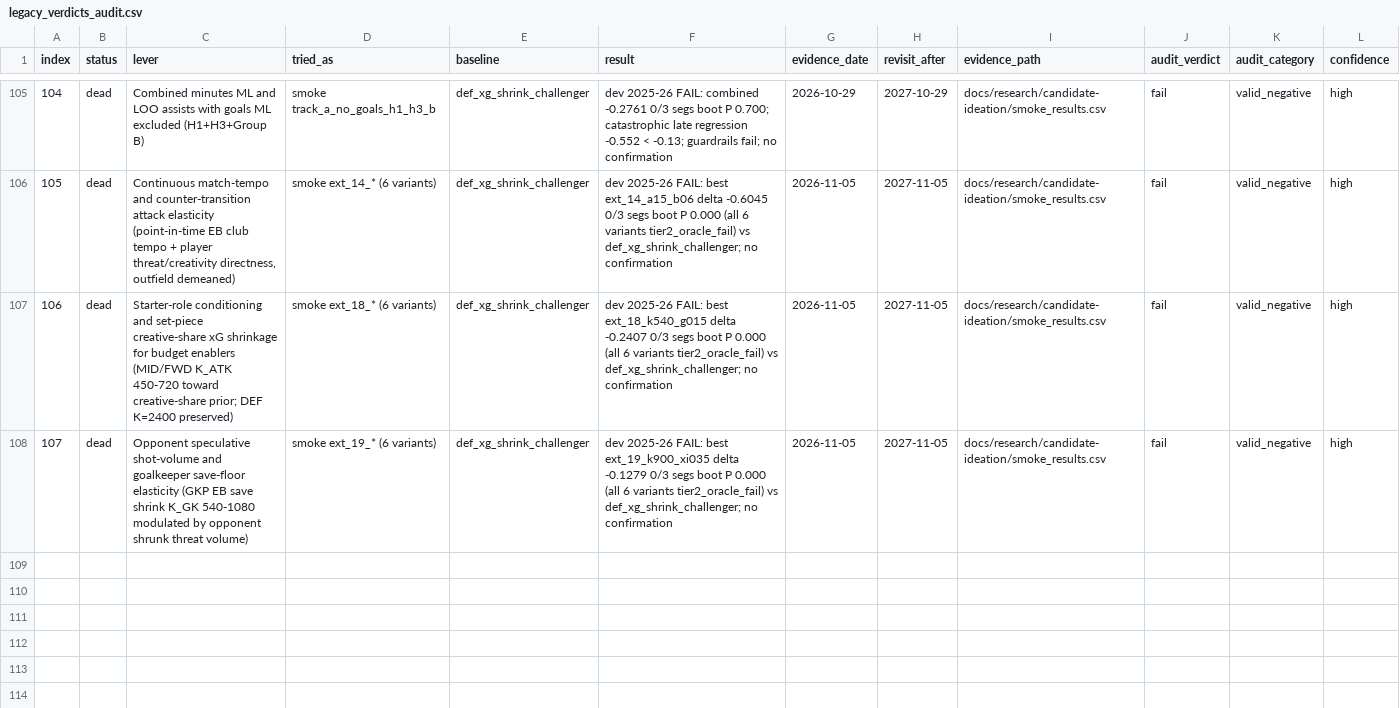
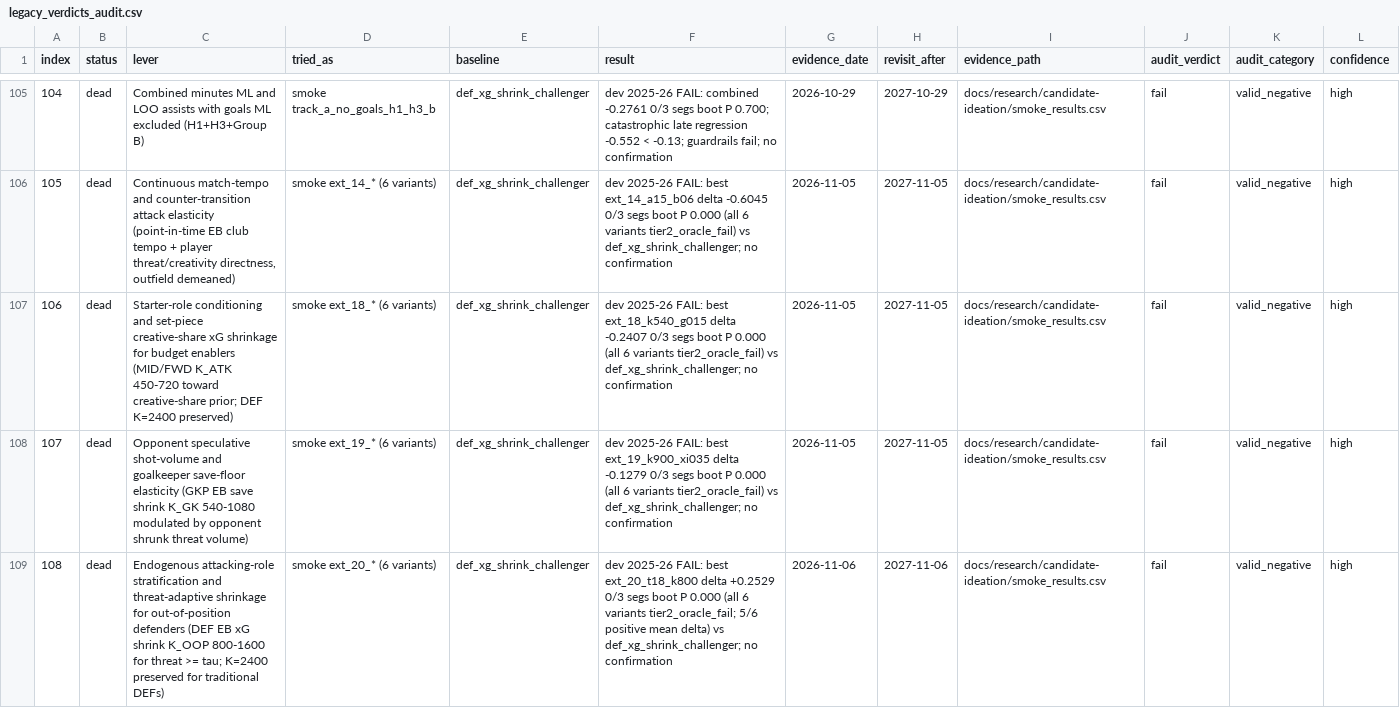
Before and after one commit to JubileeZ/fpl-jubilee-ascent, a CSV file: docs/research/backtesting-promotion-foundation/legacy_verdicts_audit.csv, drawn as a sheet; only a part is shown, gaps mark what is left out; rows hold the shown columns only; the diff names each change by its address in the sheet, - before the commit and + after, or states it on an @@ line.

```diff
--- a/docs/research/backtesting-promotion-foundation/legacy_verdicts_audit.csv
+++ b/docs/research/backtesting-promotion-foundation/legacy_verdicts_audit.csv
+row 109: 108 | dead | Endogenous attacking-role stratification and threat-adaptive shrinkage for out-of-position defenders (DEF EB xG shrink K_OOP 800-1600 for threat >= tau; K=2400 preserved for traditional DEFs) | smoke ext_20_* (6 variants) | def_xg_shrink_challenger | dev 2025-26 FAIL: best ext_20_t18_k800 delta +0.2529 0/3 segs boot P 0.000 (all 6 variants tier2_oracle_fail; 5/6 positive mean delta) vs def_xg_shrink_challenger; no confirmation | 2026-11-06 | 2027-11-06 | docs/research/candidate-ideation/smoke_results.csv | fail | valid_negative | high
```
Also changed, not shown: docs/research/candidate-ideation/idea_queue.csv, docs/research/candidate-ideation/smoke_results.csv, 8 other files.
